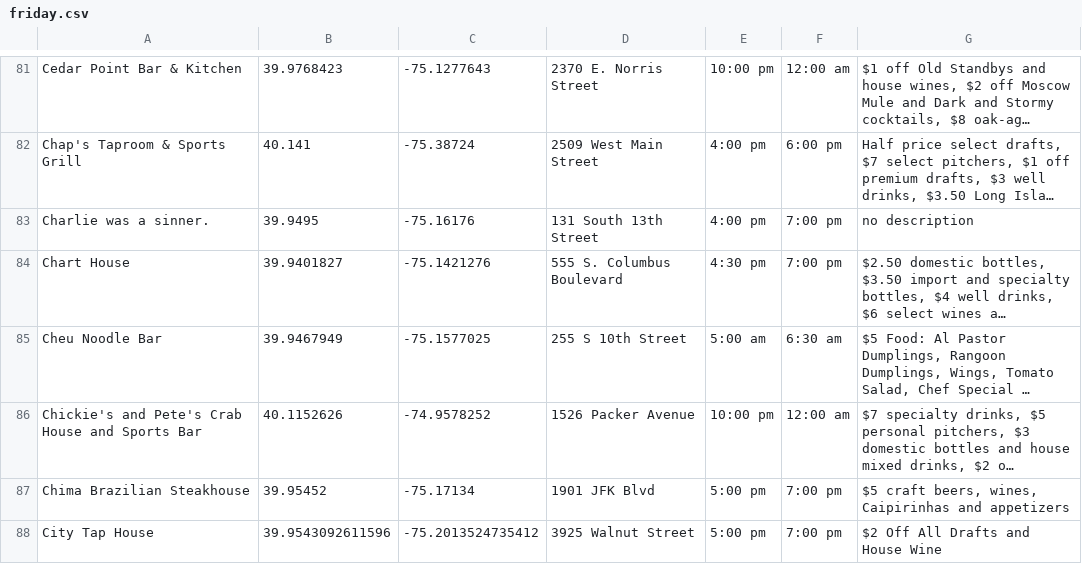
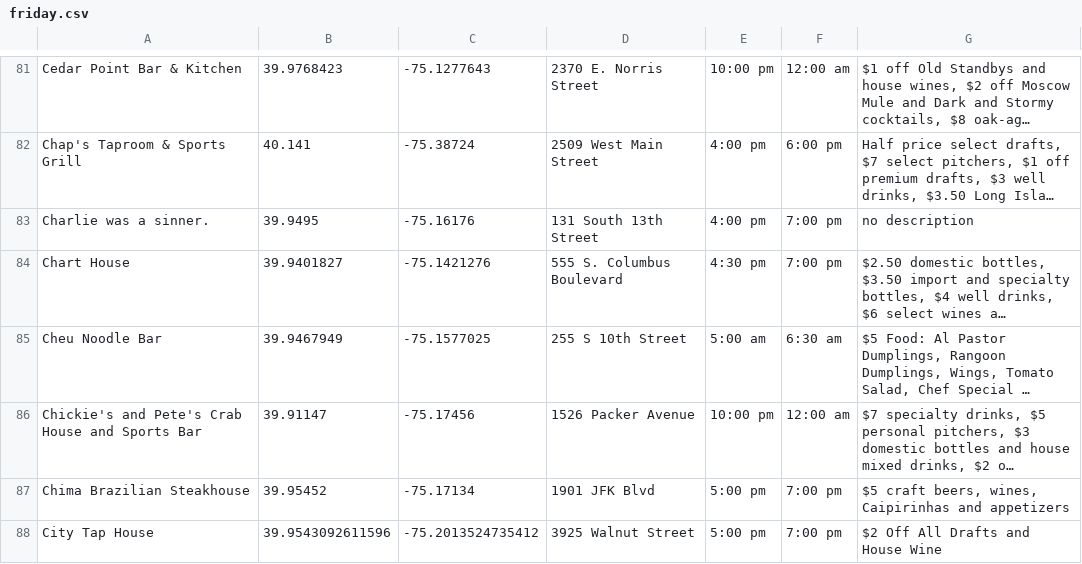
Before and after one commit to cit-upenn/cit-591-projects-fall-2016-happy_hour_go, a CSV file: data/clean/friday.csv, drawn as a sheet; only a part is shown, gaps mark what is left out; long unchanged cells end in …; the diff names each change by its address in the sheet, - before the commit and + after, or states it on an @@ line.

Commit message:
fix data error

```diff
--- a/data/clean/friday.csv
+++ b/data/clean/friday.csv
-B86: 40.1152626
+B86: 39.91147
-C86: -74.9578252
+C86: -75.17456
```
Also changed, not shown: data/clean/monday.csv, data/clean/saturday.csv, 6 other files.
